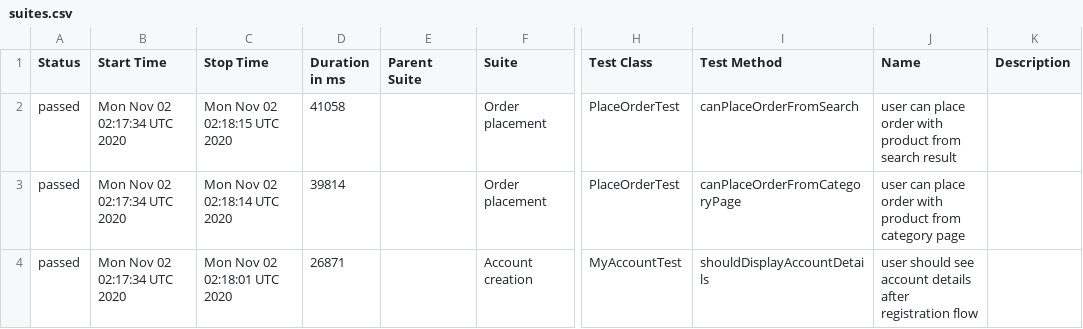
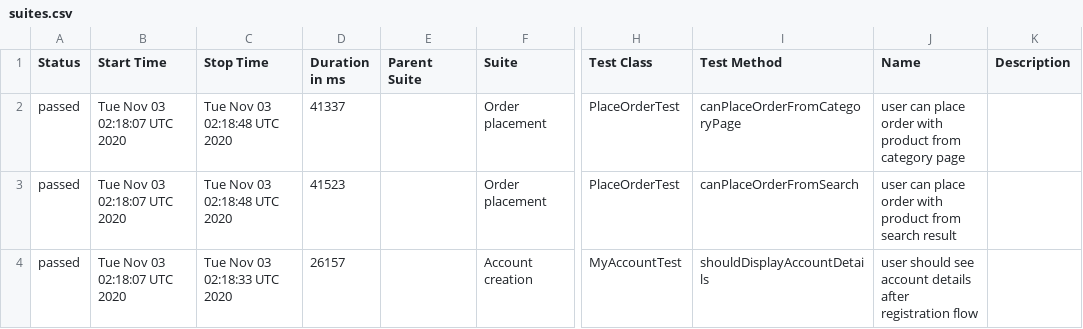
Before and after one commit to isandratskiy/automationpractice-github-actions-demo, a CSV file: data/suites.csv, drawn as a sheet; only a part is shown, gaps mark what is left out; the diff names each change by its address in the sheet, - before the commit and + after, or states it on an @@ line.

```diff
--- a/data/suites.csv
+++ b/data/suites.csv
-B2:B4 (Start Time): Mon Nov 02 02:17:34 UTC 2020
+B2:B4 (Start Time): Tue Nov 03 02:18:07 UTC 2020
-C2 (Stop Time): Mon Nov 02 02:18:15 UTC 2020
+C2 (Stop Time): Tue Nov 03 02:18:48 UTC 2020
-D2 (Duration in ms): 41058
+D2 (Duration in ms): 41337
-I2 (Test Method): canPlaceOrderFromSearch
+I2 (Test Method): canPlaceOrderFromCategoryPage
-J2 (Name): …product from search result
+J2 (Name): …product from category page
-C3 (Stop Time): Mon Nov 02 02:18:14 UTC 2020
+C3 (Stop Time): Tue Nov 03 02:18:48 UTC 2020
-D3 (Duration in ms): 39814
+D3 (Duration in ms): 41523
-I3 (Test Method): canPlaceOrderFromCategoryPage
+I3 (Test Method): canPlaceOrderFromSearch
-J3 (Name): …product from category page
+J3 (Name): …product from search result
-C4 (Stop Time): Mon Nov 02 02:18:01 UTC 2020
+C4 (Stop Time): Tue Nov 03 02:18:33 UTC 2020
-D4 (Duration in ms): 26871
+D4 (Duration in ms): 26157
```
Also changed, not shown: 16 other files.
